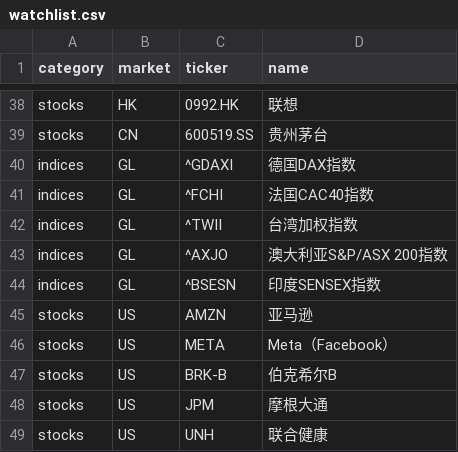
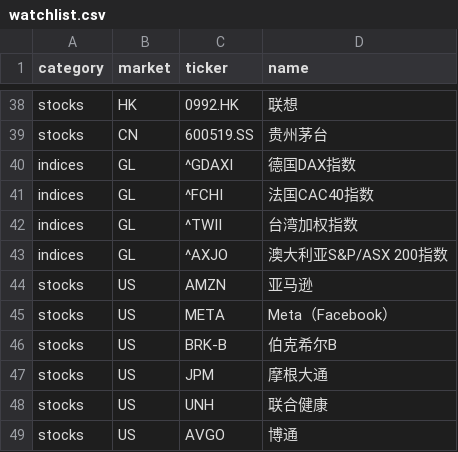
Before and after one commit to haoanma/haoanYT2605report, a CSV file: watchlist.csv, drawn as a sheet; only a part is shown, gaps mark what is left out; the shorter side is filled out with more unchanged rows; the diff names each change by its address in the sheet, - before the commit and + after, or states it on an @@ line.

Commit message:
watchlist.csv

```diff
--- a/watchlist.csv
+++ b/watchlist.csv
-row 44: indices | GL | ^BSESN | 印度SENSEX指数
```
